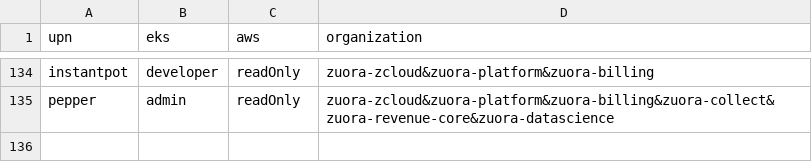
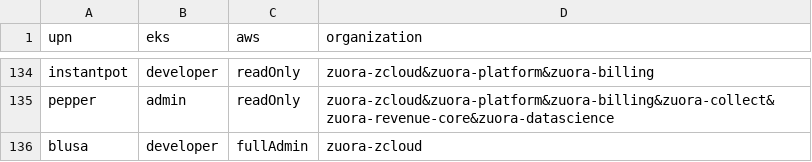
Before and after one commit to hchiang-zuora/self-service, a CSV file: users.csv, drawn as a sheet; only a part is shown, gaps mark what is left out; the diff names each change by its address in the sheet, - before the commit and + after, or states it on an @@ line.

Commit message:
added new user

```diff
--- a/users.csv
+++ b/users.csv
+row 136: blusa | developer | fullAdmin | zuora-zcloud
```
